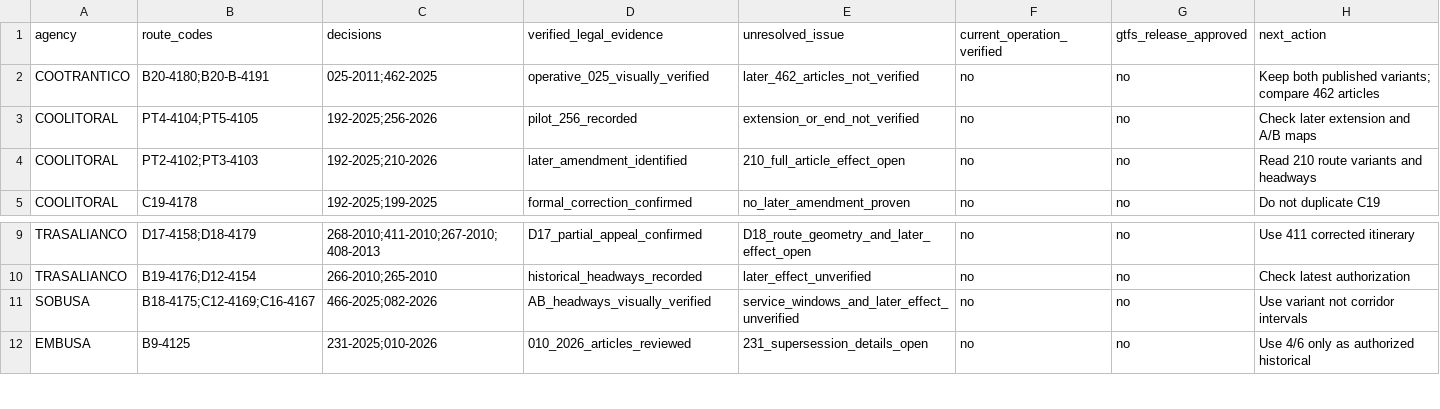
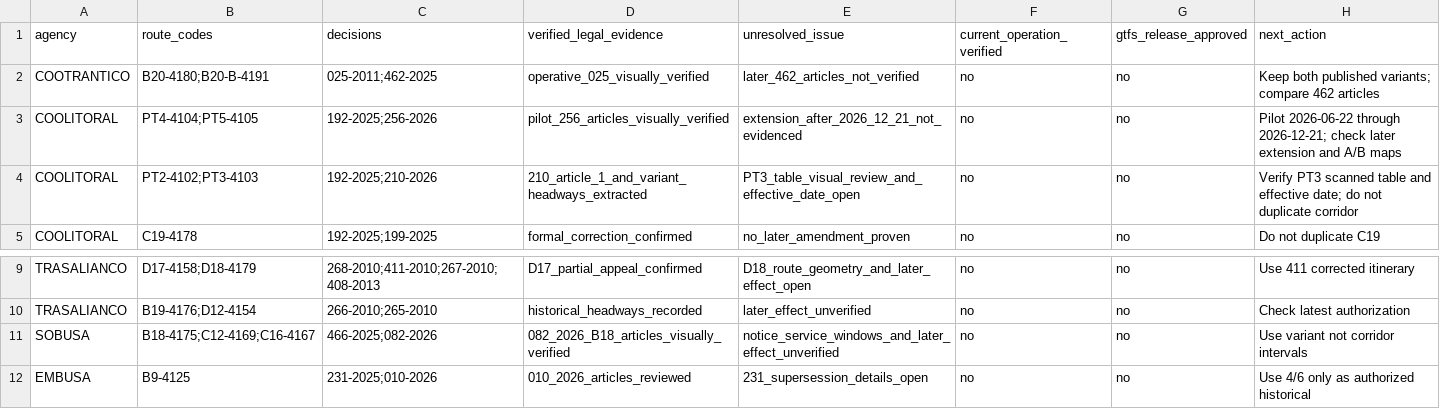
Before and after one commit to ColombiaTransit/gtfs-barranquilla-urbanas, a CSV file: sources/amb/legal_validity_ocr_review/gtfs_legal_status_2026-11-04.csv, drawn as a sheet; only a part is shown, gaps mark what is left out.

Commit message:
legal: reflect verified SOBUSA 082 and COOLITORAL 256 articles and remaining validity checks

```diff
--- a/sources/amb/legal_validity_ocr_review/gtfs_legal_status_2026-11-04.csv
+++ b/sources/amb/legal_validity_ocr_review/gtfs_legal_status_2026-11-04.csv
@@ -2,4 +2,4 @@ agency,route_codes,decisions,verified_legal_evidence,unresolved_issue,current_op
 "COOTRANTICO","B20-4180;B20-B-4191","025-2011;462-2025","operative_025_visually_verified","later_462_articles_not_verified","no","no","Keep both published variants; compare 462 articles"
-"COOLITORAL","PT4-4104;PT5-4105","192-2025;256-2026","pilot_256_recorded","extension_or_end_not_verified","no","no","Check later extension and A/B maps"
-"COOLITORAL","PT2-4102;PT3-4103","192-2025;210-2026","later_amendment_identified","210_full_article_effect_open","no","no","Read 210 route variants and headways"
+"COOLITORAL","PT4-4104;PT5-4105","192-2025;256-2026","pilot_256_articles_visually_verified","extension_after_2026_12_21_not_evidenced","no","no","Pilot 2026-06-22 through 2026-12-21; check later extension and A/B maps"
+"COOLITORAL","PT2-4102;PT3-4103","192-2025;210-2026","210_article_1_and_variant_headways_extracted","PT3_table_visual_review_and_effective_date_open","no","no","Verify PT3 scanned table and effective date; do not duplicate corridor"
 "COOLITORAL","C19-4178","192-2025;199-2025","formal_correction_confirmed","no_later_amendment_proven","no","no","Do not duplicate C19"
@@ -10,3 +10,3 @@ agency,route_codes,decisions,verified_legal_evidence,unresolved_issue,current_op
 "TRASALIANCO","B19-4176;D12-4154","266-2010;265-2010","historical_headways_recorded","later_effect_unverified","no","no","Check latest authorization"
-"SOBUSA","B18-4175;C12-4169;C16-4167","466-2025;082-2026","AB_headways_visually_verified","service_windows_and_later_effect_unverified","no","no","Use variant not corridor intervals"
+"SOBUSA","B18-4175;C12-4169;C16-4167","466-2025;082-2026","082_2026_B18_articles_visually_verified","notice_service_windows_and_later_effect_unverified","no","no","Use variant not corridor intervals"
 "EMBUSA","B9-4125","231-2025;010-2026","010_2026_articles_reviewed","231_supersession_details_open","no","no","Use 4/6 only as authorized historical"
```
